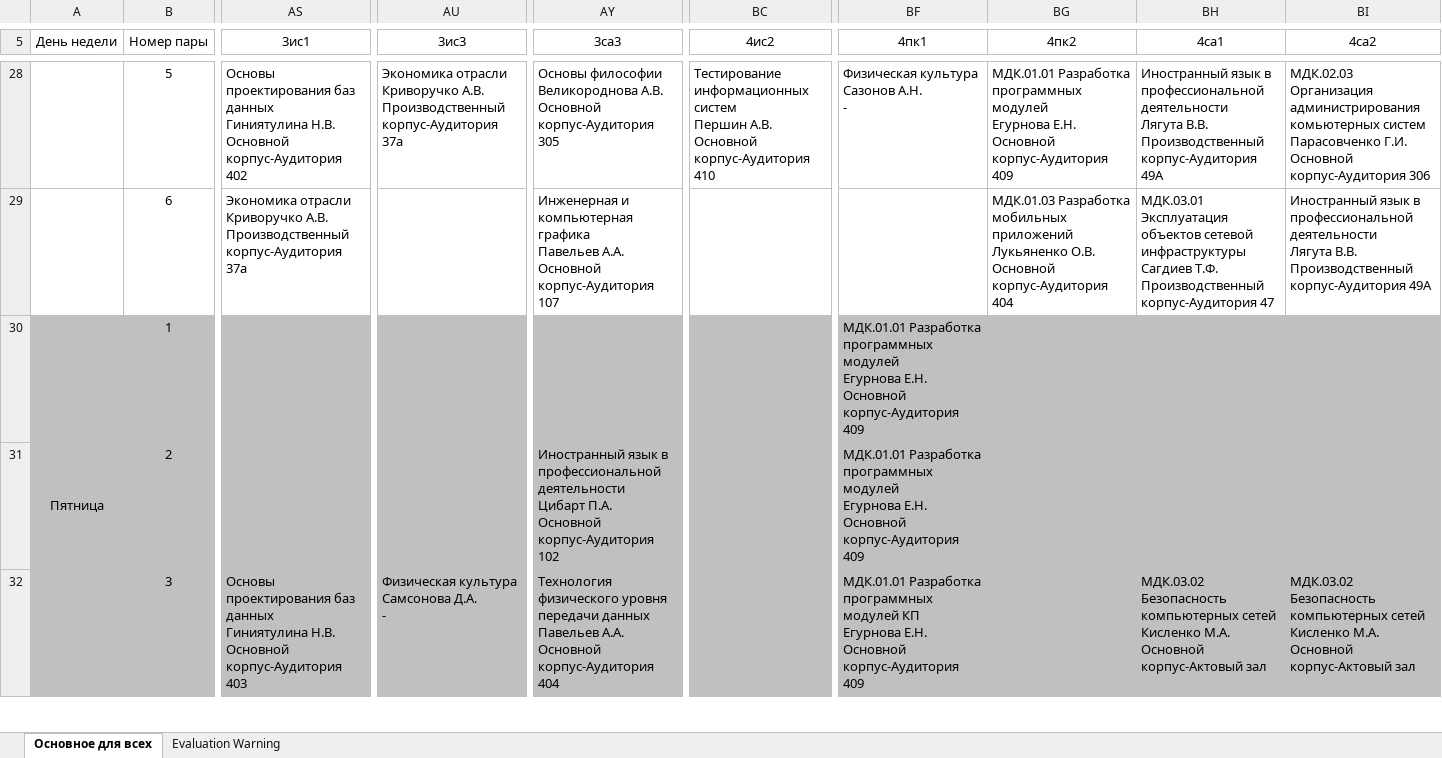
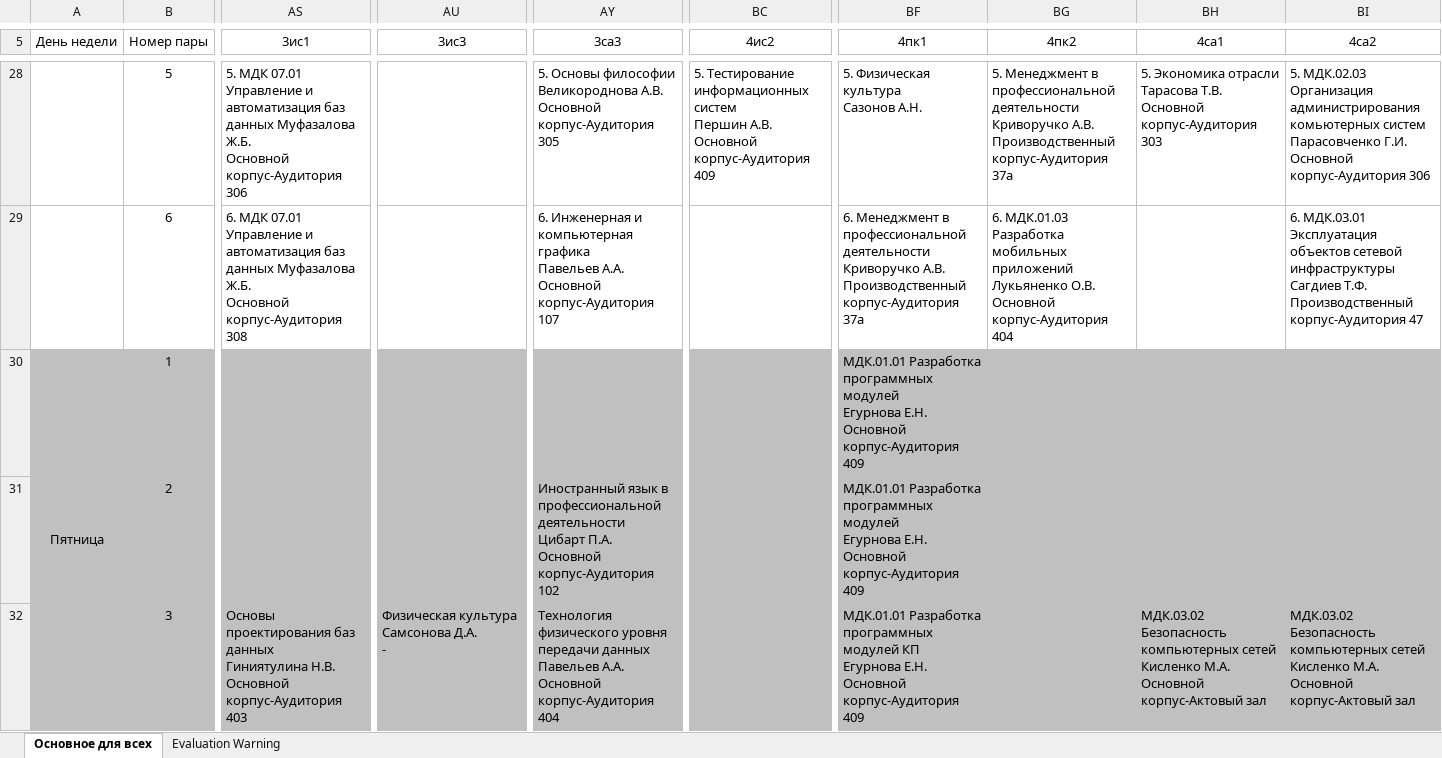
Before and after one commit to Nedifar/MobileSheduleAPI2022, an Excel workbook: ApiShedule2022/bin/Debug/net5.0/Raspisanie/_10_15_oct.xlsx, sheet Основное для всех, drawn as a sheet; only a part is shown, gaps mark what is left out; values as stored, in another font and other column widths than the file's, no borders; ↵ is a line break in a cell; the diff covers the shown part only; the diff names each change by its address in the sheet, - before the commit and + after, or states it on an @@ line.

```diff
--- a/ApiShedule2022/bin/Debug/net5.0/Raspisanie/_10_15_oct.xlsx (sheet Основное для всех)
+++ b/ApiShedule2022/bin/Debug/net5.0/Raspisanie/_10_15_oct.xlsx (sheet Основное для всех)
-AS28 (3ис1): Основы проектирования баз данных ↵ Гиниятулина Н.В. ↵ Основной корпус-Аудитория 402
+AS28 (3ис1): 5. МДК 07.01 Управление и автоматизация баз данных Муфазалова Ж.Б. ↵ Основной корпус-Аудитория 306
-AU28 (3ис3): Экономика отрасли ↵ Криворучко А.В. ↵ Производственный корпус-Аудитория 37а
+AU28 (3ис3): (empty)
-AY28 (3са3): Основы философии…
+AY28 (3са3): 5. Основы философии…
-BC28 (4ис2): Тестирование информационных систем ↵ Першин А.В. ↵ Основной корпус-Аудитория 410
+BC28 (4ис2): 5. Тестирование информационных систем ↵ Першин А.В. ↵ Основной корпус-Аудитория 409
-BF28 (4пк1): Физическая культура ↵ Сазонов А.Н. ↵ -
+BF28 (4пк1): 5. Физическая культура ↵ Сазонов А.Н.
-BG28 (4пк2): МДК.01.01 Разработка программных модулей ↵ Егурнова Е.Н. ↵ Основной корпус-Аудитория 409
+BG28 (4пк2): 5. Менеджмент в профессиональной деятельности Криворучко А.В. ↵ Производственный корпус-Аудитория 37а
-BH28 (4са1): Иностранный язык в профессиональной деятельности ↵ Лягута В.В. ↵ Производственный корпус-Аудитория 49А
+BH28 (4са1): 5. Экономика отрасли ↵ Тарасова Т.В. ↵ Основной корпус-Аудитория 303
-BI28 (4са2): МДК.02.03 Организация…
+BI28 (4са2): 5. МДК.02.03 Организация…
-AS29 (3ис1): Экономика отрасли ↵ Криворучко А.В. ↵ Производственный корпус-Аудитория 37а
+AS29 (3ис1): 6. МДК 07.01 Управление и автоматизация баз данных Муфазалова Ж.Б. ↵ Основной корпус-Аудитория 308
-AY29 (3са3): Инженерная и…
+AY29 (3са3): 6. Инженерная и…
-BF29 (4пк1): (empty)
+BF29 (4пк1): 6. Менеджмент в профессиональной деятельности Криворучко А.В. ↵ Производственный корпус-Аудитория 37а
-BG29 (4пк2): МДК.01.03 Разработка…
+BG29 (4пк2): 6. МДК.01.03 Разработка…
-BH29 (4са1): МДК.03.01 Эксплуатация объектов сетевой инфраструктуры ↵ Сагдиев Т.Ф. ↵ Производственный корпус-Аудитория 47
+BH29 (4са1): (empty)
-BI29 (4са2): Иностранный язык в профессиональной деятельности ↵ Лягута В.В. ↵ Производственный корпус-Аудитория 49А
+BI29 (4са2): 6. МДК.03.01 Эксплуатация объектов сетевой инфраструктуры Сагдиев Т.Ф. ↵ Производственный корпус-Аудитория 47
```
Also changed, not shown: 86 edited cells elsewhere in this sheet, 17 other files.
